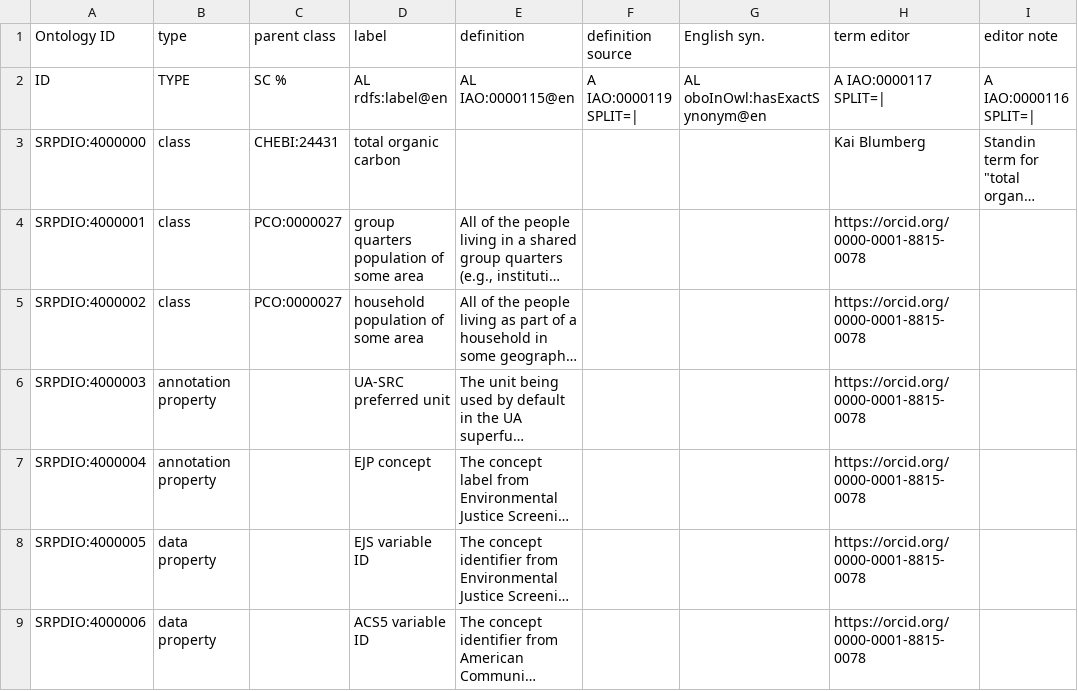
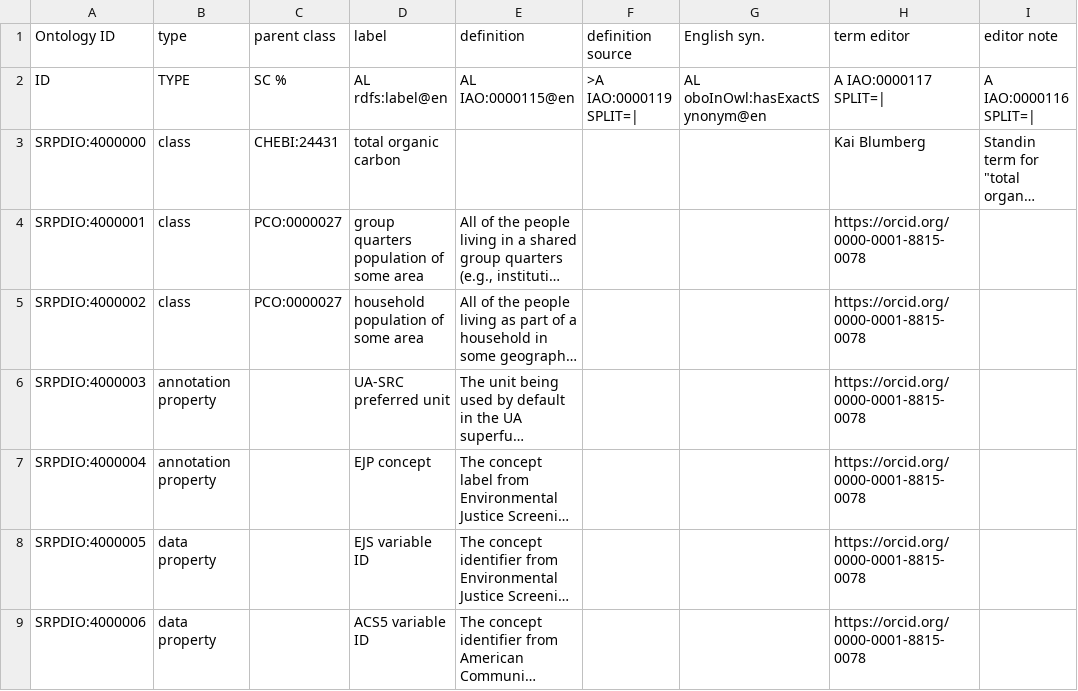
Before and after one commit to UA-SRC-data/srpdio, a CSV file: src/modules/SRPDIO_internal_vocab.csv, drawn as a sheet; only a part is shown; long unchanged cells end in …; the diff names each change by its address in the sheet, - before the commit and + after, or states it on an @@ line.

```diff
--- a/src/modules/SRPDIO_internal_vocab.csv
+++ b/src/modules/SRPDIO_internal_vocab.csv
-F2 (definition source): A IAO:0000119 SPLIT=|
+F2 (definition source): >A IAO:0000119 SPLIT=|
```
Also changed, not shown: src/modules/se_categorical_qualities.csv, src/modules/se_data_classes.csv, 4 other files.
